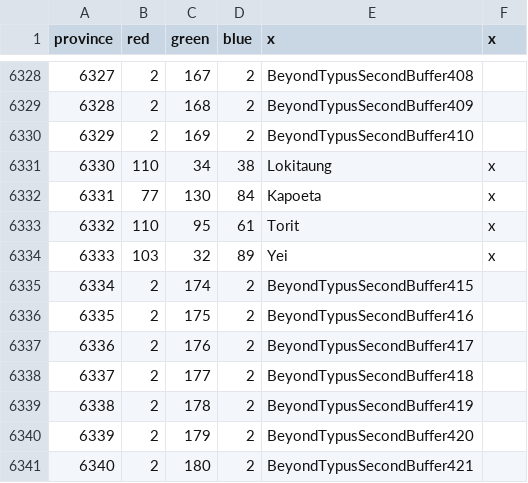
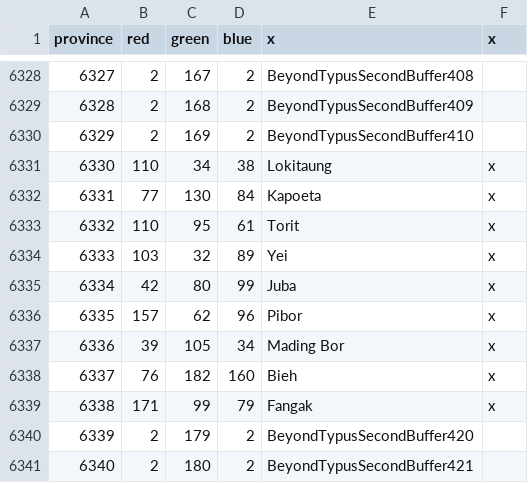
Before and after one commit to AlejandroGiner/Lux-in-Tenebris, a CSV file: map/definition.csv, drawn as a sheet; only a part is shown, gaps mark what is left out.

```diff
--- a/map/definition.csv
+++ b/map/definition.csv
@@ -6334,7 +6334,7 @@ province;red;green;blue;x;x
 6333;103;32;89;Yei;x
-6334;2;174;2;BeyondTypusSecondBuffer415
-6335;2;175;2;BeyondTypusSecondBuffer416
-6336;2;176;2;BeyondTypusSecondBuffer417
-6337;2;177;2;BeyondTypusSecondBuffer418
-6338;2;178;2;BeyondTypusSecondBuffer419
+6334;42;80;99;Juba;x
+6335;157;62;96;Pibor;x
+6336;39;105;34;Mading Bor;x
+6337;76;182;160;Bieh;x
+6338;171;99;79;Fangak;x
 6339;2;179;2;BeyondTypusSecondBuffer420
```
Also changed, not shown: 16 other files.
